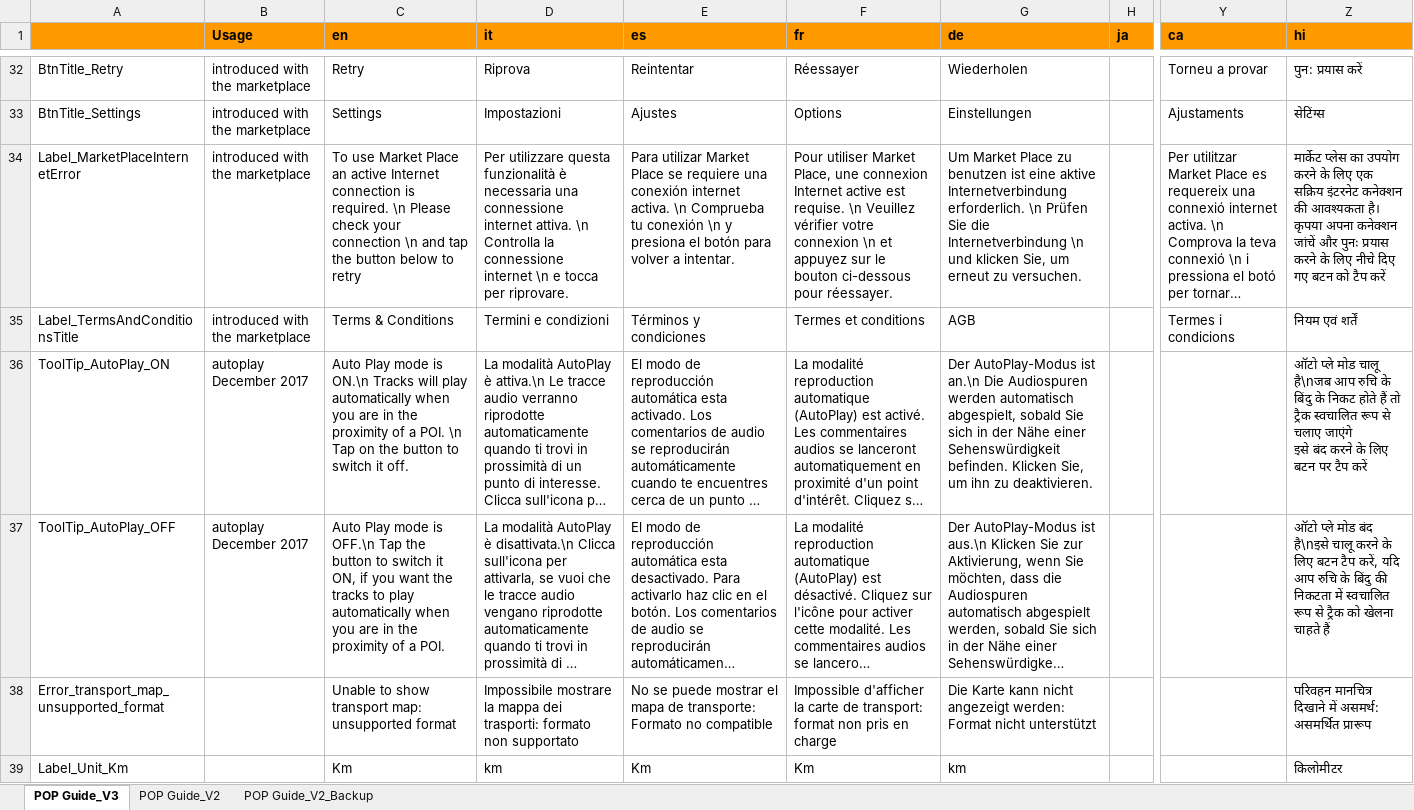
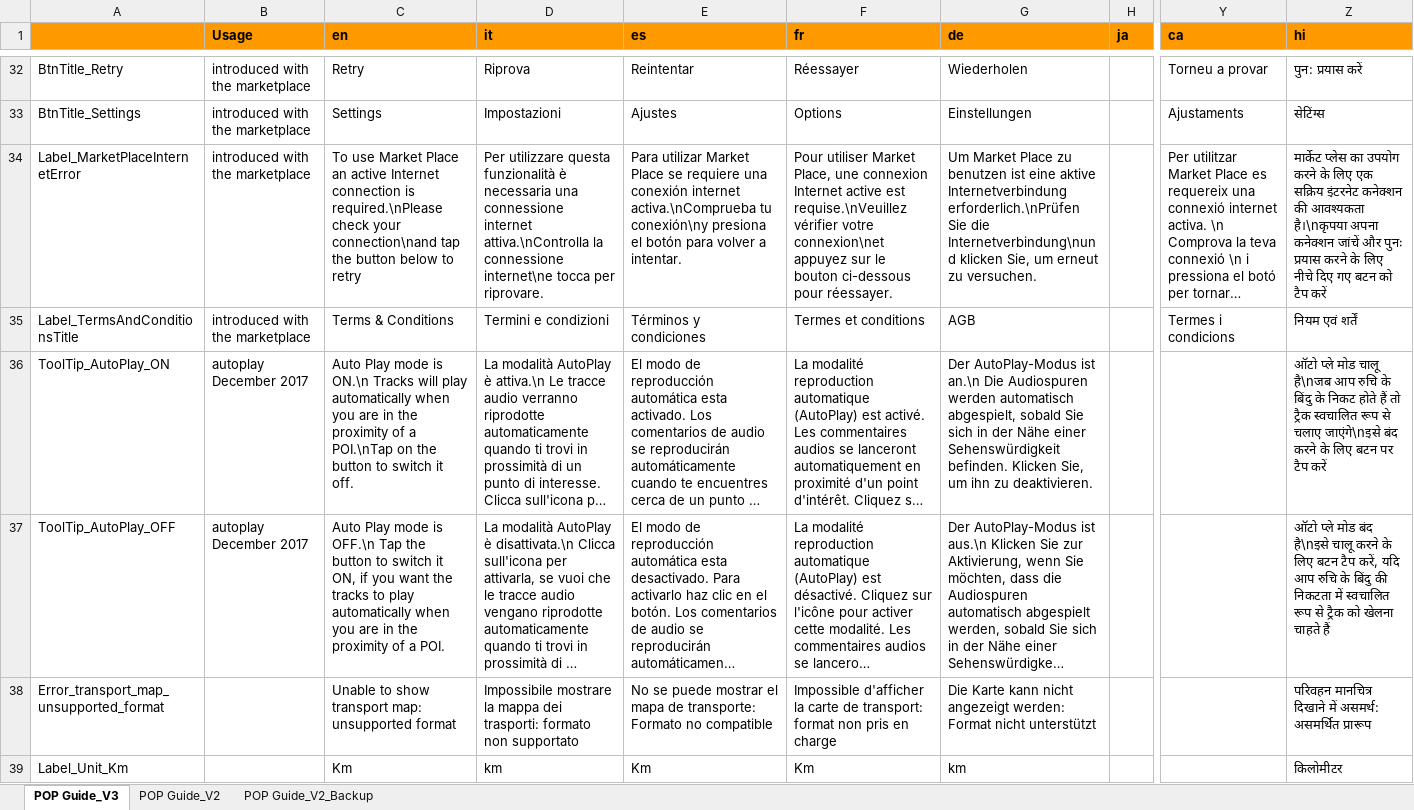
Before and after one commit to sumit-anantwar/LocalizationsGenerator, an Excel workbook: Localization/PopGuide_Translations_V13.xlsx, sheet POP Guide_V3, drawn as a sheet; only a part is shown, gaps mark what is left out; long unchanged cells end in …; values as stored, in another font and other column widths than the file's, no borders; ↵ is a line break in a cell; the diff covers the shown part only; the diff names each change by its address in the sheet, - before the commit and + after, or states it on an @@ line.

```diff
--- a/Localization/PopGuide_Translations_V13.xlsx (sheet POP Guide_V3)
+++ b/Localization/PopGuide_Translations_V13.xlsx (sheet POP Guide_V3)
-C34 (en): …connection is required. \n Please check your connection \n and tap the…
+C34 (en): …connection is required.\nPlease check your connection\nand tap the…
-D34 (it): …connessione internet attiva. \n Controlla la connessione internet \n e tocca per…
+D34 (it): …connessione internet attiva.\nControlla la connessione internet\ne tocca per…
-E34 (es): …conexión internet activa. \n Comprueba tu conexión \n y presiona el…
+E34 (es): …conexión internet activa.\nComprueba tu conexión\ny presiona el…
-F34 (fr): …active est requise. \n Veuillez vérifier votre connexion \n et appuyez sur…
+F34 (fr): …active est requise.\nVeuillez vérifier votre connexion\net appuyez sur…
-G34 (de): …aktive Internetverbindung erforderlich. \n Prüfen Sie die Internetverbindung \n und klicken Sie,…
+G34 (de): …aktive Internetverbindung erforderlich.\nPrüfen Sie die Internetverbindung\nund klicken Sie,…
-Z34 (hi): …की आवश्यकता है। ↵ कृपया अपना कनेक्शन…
+Z34 (hi): …की आवश्यकता है।\nकृपया अपना कनेक्शन…
-C36 (en): …of a POI. \n Tap on the…
+C36 (en): …of a POI.\nTap on the…
-Z36 (hi): …से चलाए जाएंगे ↵ इसे बंद करने…
+Z36 (hi): …से चलाए जाएंगे\nइसे बंद करने…
```
Also changed, not shown: 61 edited cells elsewhere in this sheet, sheet POP Guide_V2, hidden cells, 29 other files.
